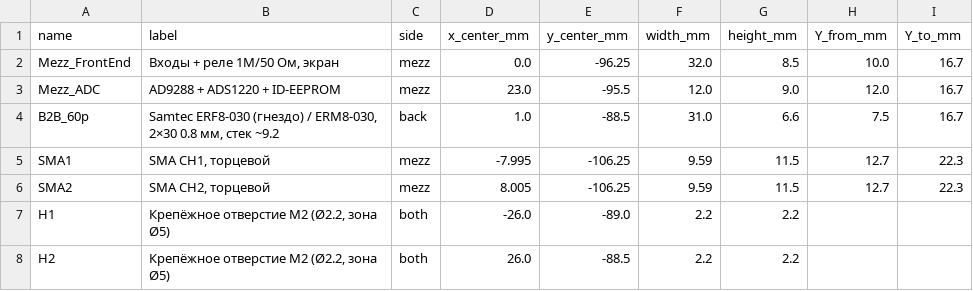
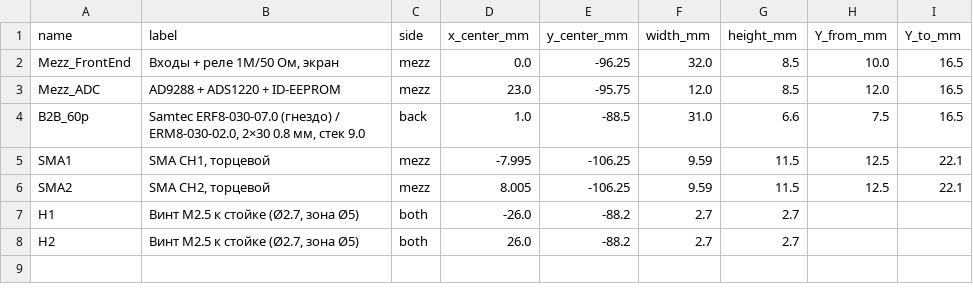
Before and after one commit to fabbit-dev/fabbit, a CSV file: hardware/adc-mezzanine/mech/fabbit_mezz_placement.csv, drawn as a sheet.

```diff
--- a/hardware/adc-mezzanine/mech/fabbit_mezz_placement.csv
+++ b/hardware/adc-mezzanine/mech/fabbit_mezz_placement.csv
@@ -1,8 +1,8 @@
 name,label,side,x_center_mm,y_center_mm,width_mm,height_mm,Y_from_mm,Y_to_mm
-Mezz_FrontEnd,"Входы + реле 1М/50 Ом, экран",mezz,0.0,-96.25,32.0,8.5,10.0,16.7
-Mezz_ADC,AD9288 + ADS1220 + ID-EEPROM,mezz,23.0,-95.5,12.0,9.0,12.0,16.7
-B2B_60p,"Samtec ERF8-030 (гнездо) / ERM8-030, 2×30 0.8 мм, стек ~9.2",back,1.0,-88.5,31.0,6.6,7.5,16.7
-SMA1,"SMA CH1, торцевой",mezz,-7.995,-106.25,9.59,11.5,12.7,22.3
-SMA2,"SMA CH2, торцевой",mezz,8.005,-106.25,9.59,11.5,12.7,22.3
-H1,"Крепёжное отверстие M2 (Ø2.2, зона Ø5)",both,-26.0,-89.0,2.2,2.2,,
-H2,"Крепёжное отверстие M2 (Ø2.2, зона Ø5)",both,26.0,-88.5,2.2,2.2,,
+Mezz_FrontEnd,"Входы + реле 1М/50 Ом, экран",mezz,0.0,-96.25,32.0,8.5,10.0,16.5
+Mezz_ADC,AD9288 + ADS1220 + ID-EEPROM,mezz,23.0,-95.75,12.0,8.5,12.0,16.5
+B2B_60p,"Samtec ERF8-030-07.0 (гнездо) / ERM8-030-02.0, 2×30 0.8 мм, стек 9.0",back,1.0,-88.5,31.0,6.6,7.5,16.5
+SMA1,"SMA CH1, торцевой",mezz,-7.995,-106.25,9.59,11.5,12.5,22.1
+SMA2,"SMA CH2, торцевой",mezz,8.005,-106.25,9.59,11.5,12.5,22.1
+H1,"Винт M2.5 к стойке (Ø2.7, зона Ø5)",both,-26.0,-88.2,2.7,2.7,,
+H2,"Винт M2.5 к стойке (Ø2.7, зона Ø5)",both,26.0,-88.2,2.7,2.7,,
```
Also changed, not shown: hardware/mainboard/mech/fabbit_mainboard_placement.csv, 6 other files.
